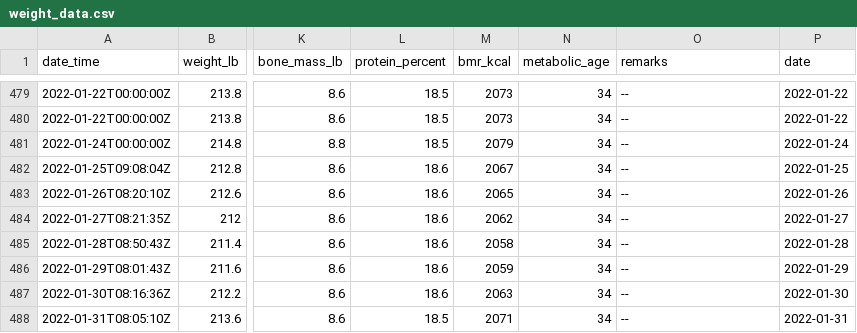
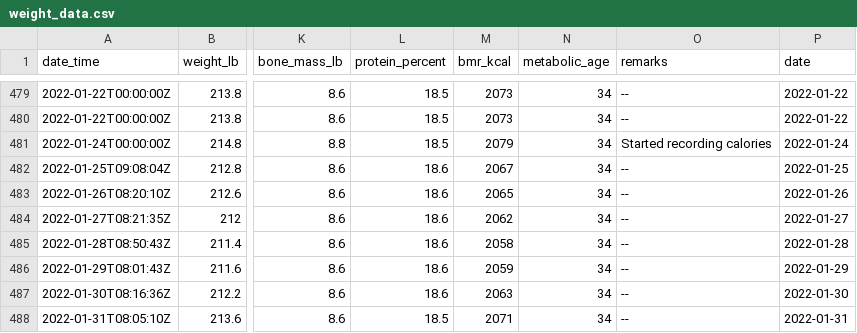
Before and after one commit to jeremybutt09/workout_data, a CSV file: data/weight_data.csv, drawn as a sheet; only a part is shown, gaps mark what is left out; the diff names each change by its address in the sheet, - before the commit and + after, or states it on an @@ line.

Commit message:
update column to remark column to add that I started counting calories on Jan 27

```diff
--- a/data/weight_data.csv
+++ b/data/weight_data.csv
-O481 (remarks): --
+O481 (remarks): Started recording calories
```
